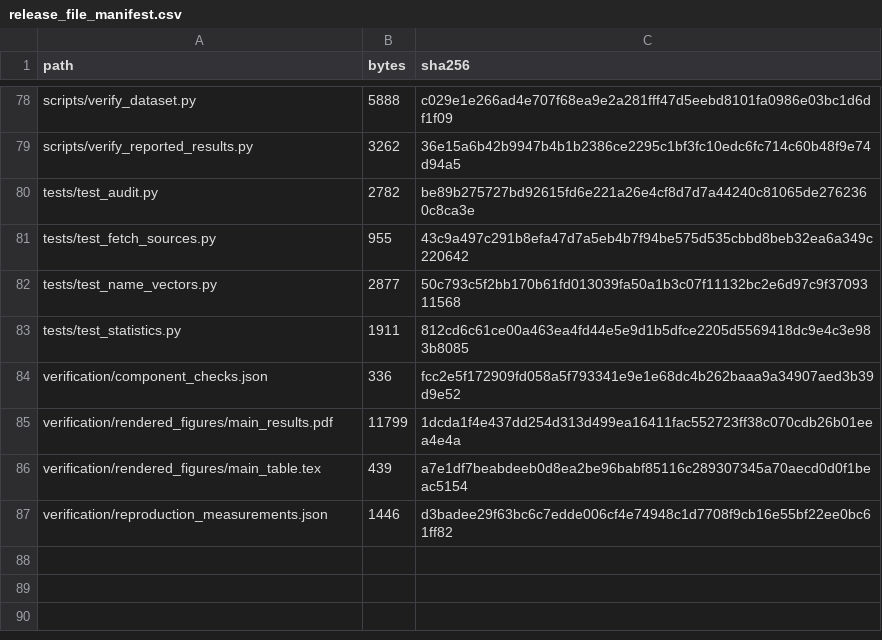
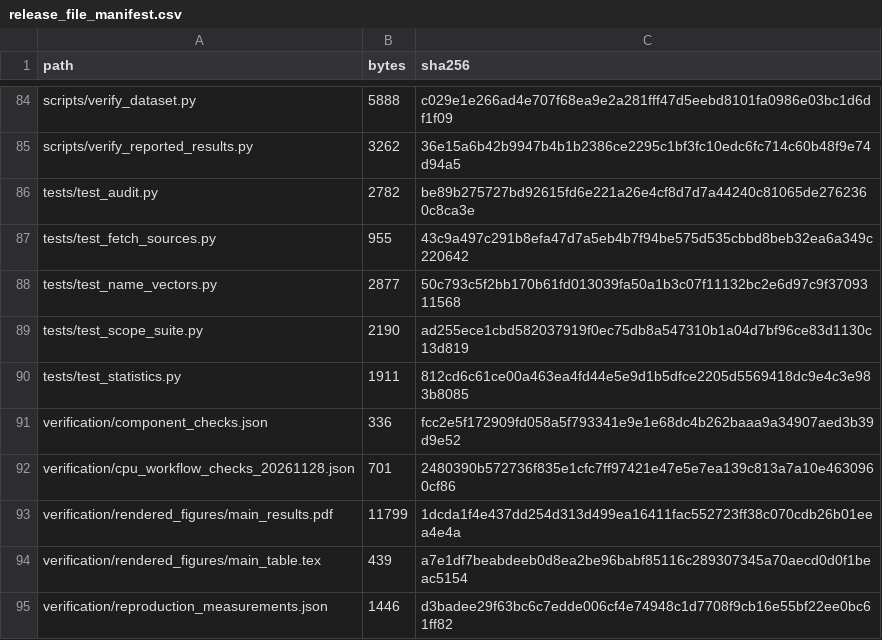
Before and after one commit to Ccfly666/industrial-relation-typing, a CSV file: manifests/release_file_manifest.csv, drawn as a sheet; only a part is shown, gaps mark what is left out; the diff covers the shown part only.

Commit message:
Improve V5 reproduction workflow and result navigation

```diff
--- a/manifests/release_file_manifest.csv
+++ b/manifests/release_file_manifest.csv
@@ -82,4 +88,6 @@ tests/test_fetch_sources.py,955,43c9a497c291b8efa47d7a5eb4b7f94be575d535cbbd8beb
 tests/test_name_vectors.py,2877,50c793c5f2bb170b61fd013039fa50a1b3c07f11132bc2e6d97c9f3709311568
+tests/test_scope_suite.py,2190,ad255ece1cbd582037919f0ec75db8a547310b1a04d7bf96ce83d1130c13d819
 tests/test_statistics.py,1911,812cd6c61ce00a463ea4fd44e5e9d1b5dfce2205d5569418dc9e4c3e983b8085
 verification/component_checks.json,336,fcc2e5f172909fd058a5f793341e9e1e68dc4b262baaa9a34907aed3b39d9e52
+verification/cpu_workflow_checks_20261128.json,701,2480390b572736f835e1cfc7ff97421e47e5e7ea139c813a7a10e4630960cf86
 verification/rendered_figures/main_results.pdf,11799,1dcda1f4e437dd254d313d499ea16411fac552723ff38c070cdb26b01eea4e4a
```
Also changed, not shown: 9 added rows, 3 removed rows, 4 moved rows and 22 edited cells elsewhere in this file, manifests/code_hashes.csv, 21 other files.
